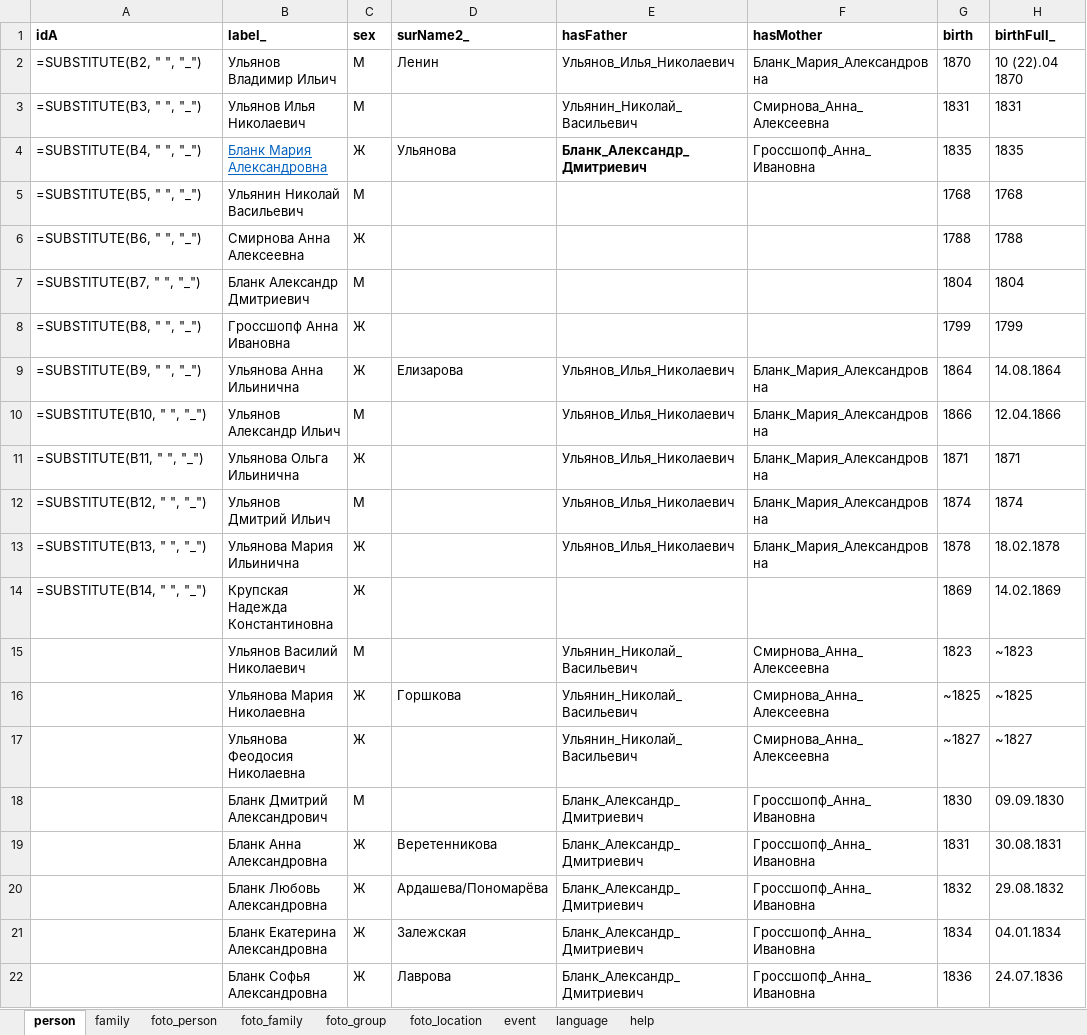
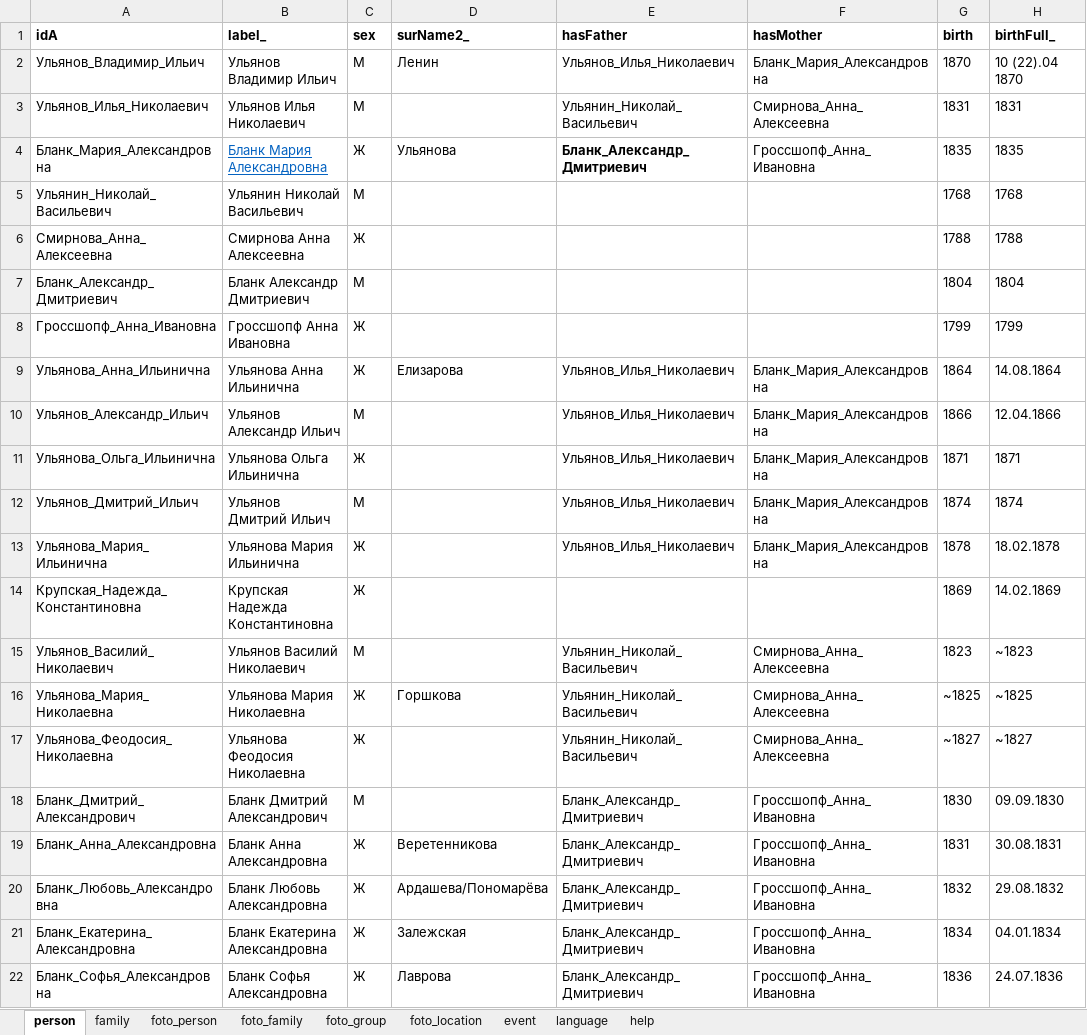
Before and after one commit to bpmbpm/family-tree, an Excel workbook: ver3/tree.xlsx, sheet person, drawn as a sheet; only a part is shown; values as stored, in another font and other column widths than the file's, no borders; formulas without a stored value are shown as written; the diff names each change by its address in the sheet, - before the commit and + after, or states it on an @@ line.

Commit message:
Add files via upload

```diff
--- a/ver3/tree.xlsx (sheet person)
+++ b/ver3/tree.xlsx (sheet person)
-A2 (idA): =SUBSTITUTE(B2, " ", "_")
+A2 (idA): Ульянов_Владимир_Ильич
-A3 (idA): =SUBSTITUTE(B3, " ", "_")
+A3 (idA): Ульянов_Илья_Николаевич
-A4 (idA): =SUBSTITUTE(B4, " ", "_")
+A4 (idA): Бланк_Мария_Александровна
-A5 (idA): =SUBSTITUTE(B5, " ", "_")
+A5 (idA): Ульянин_Николай_Васильевич
-A6 (idA): =SUBSTITUTE(B6, " ", "_")
+A6 (idA): Смирнова_Анна_Алексеевна
-A7 (idA): =SUBSTITUTE(B7, " ", "_")
+A7 (idA): Бланк_Александр_Дмитриевич
-A8 (idA): =SUBSTITUTE(B8, " ", "_")
+A8 (idA): Гроссшопф_Анна_Ивановна
-A9 (idA): =SUBSTITUTE(B9, " ", "_")
+A9 (idA): Ульянова_Анна_Ильинична
-A10 (idA): =SUBSTITUTE(B10, " ", "_")
+A10 (idA): Ульянов_Александр_Ильич
-A11 (idA): =SUBSTITUTE(B11, " ", "_")
+A11 (idA): Ульянова_Ольга_Ильинична
-A12 (idA): =SUBSTITUTE(B12, " ", "_")
+A12 (idA): Ульянов_Дмитрий_Ильич
-A13 (idA): =SUBSTITUTE(B13, " ", "_")
+A13 (idA): Ульянова_Мария_Ильинична
-A14 (idA): =SUBSTITUTE(B14, " ", "_")
+A14 (idA): Крупская_Надежда_Константиновна
-A15 (idA): (empty)
+A15 (idA): Ульянов_Василий_Николаевич
-A16 (idA): (empty)
+A16 (idA): Ульянова_Мария_Николаевна
-A17 (idA): (empty)
+A17 (idA): Ульянова_Феодосия_Николаевна
-A18 (idA): (empty)
+A18 (idA): Бланк_Дмитрий_Александрович
-A19 (idA): (empty)
+A19 (idA): Бланк_Анна_Александровна
-A20 (idA): (empty)
+A20 (idA): Бланк_Любовь_Александровна
-A21 (idA): (empty)
+A21 (idA): Бланк_Екатерина_Александровна
-A22 (idA): (empty)
+A22 (idA): Бланк_Софья_Александровна
```
Also changed, not shown: sheet family, sheet foto_group, sheet language, sheet foto_location, sheet foto_person, sheet foto_family.
